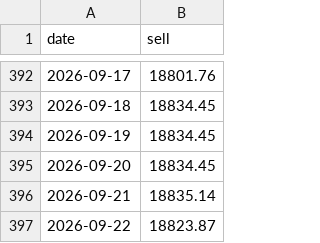
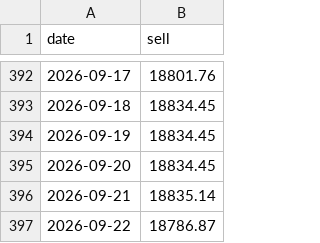
Before and after one commit to vukhanhlinhle2609/vnd-aud-transfer, a CSV file: data/vcb_aud_daily.csv, drawn as a sheet; only a part is shown, gaps mark what is left out.

```diff
--- a/data/vcb_aud_daily.csv
+++ b/data/vcb_aud_daily.csv
@@ -396,2 +396,2 @@ date,sell
 2026-09-21,18835.14
-2026-09-22,18823.87
+2026-09-22,18786.87
```
Also changed, not shown: data/market_factors.csv, data/vcb_aud_rates.csv, 1 other file.
